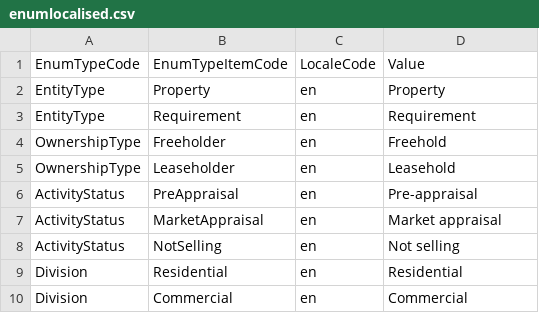
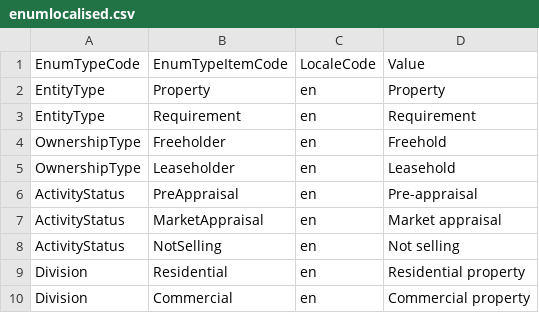
Before and after one commit to rmaziarka/MediatR.Examples, a CSV file: src/KnightFrank.Antares.Database/Scripts/Data/Configuration/enumlocalised.csv, drawn as a sheet.

```diff
--- a/src/KnightFrank.Antares.Database/Scripts/Data/Configuration/enumlocalised.csv
+++ b/src/KnightFrank.Antares.Database/Scripts/Data/Configuration/enumlocalised.csv
@@ -8,3 +8,3 @@ ActivityStatus;MarketAppraisal;en;Market appraisal
 ActivityStatus;NotSelling;en;Not selling
-Division;Residential;en;Residential
-Division;Commercial;en;Commercial
+Division;Residential;en;Residential property
+Division;Commercial;en;Commercial property
```
Also changed, not shown: src/KnightFrank.Antares.Database/Scripts/Data/Configuration/attribute.csv, src/KnightFrank.Antares.Database/Scripts/Data/Configuration/propertyattributeformdefinition.csv, 8 other files.
